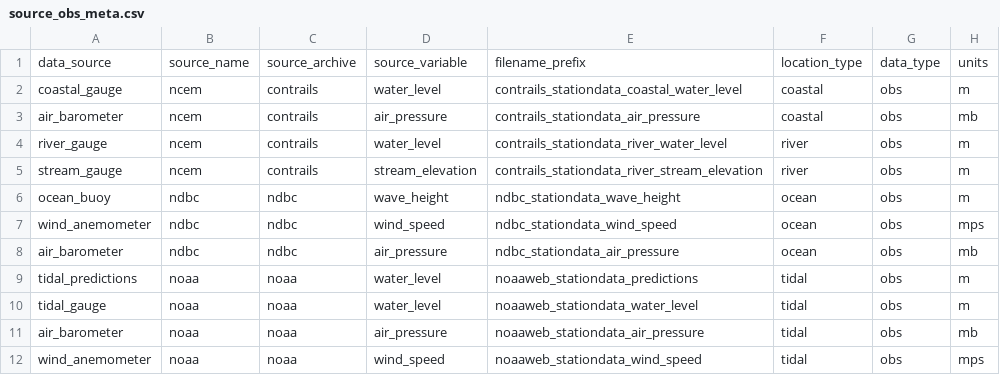
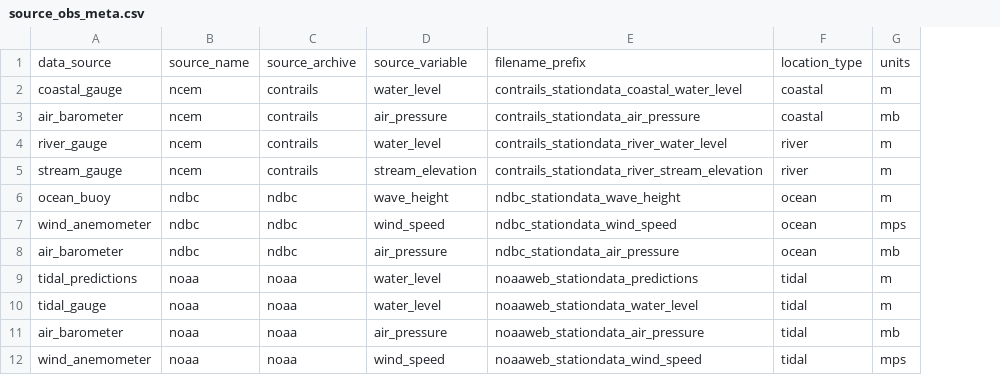
Before and after one commit to RENCI/apsviz-timeseriesdb-ingest, a CSV file: run/source_obs_meta.csv, drawn as a sheet; the diff names each change by its address in the sheet, - before the commit and + after, or states it on an @@ line.

Commit message:
Removed dataType from Obs scripts

```diff
--- a/run/source_obs_meta.csv
+++ b/run/source_obs_meta.csv
-column G, rows 1-12: data_type | obs | obs | obs | obs | obs | obs | obs | obs | obs | obs | obs
```
Also changed, not shown: 3 other files.
